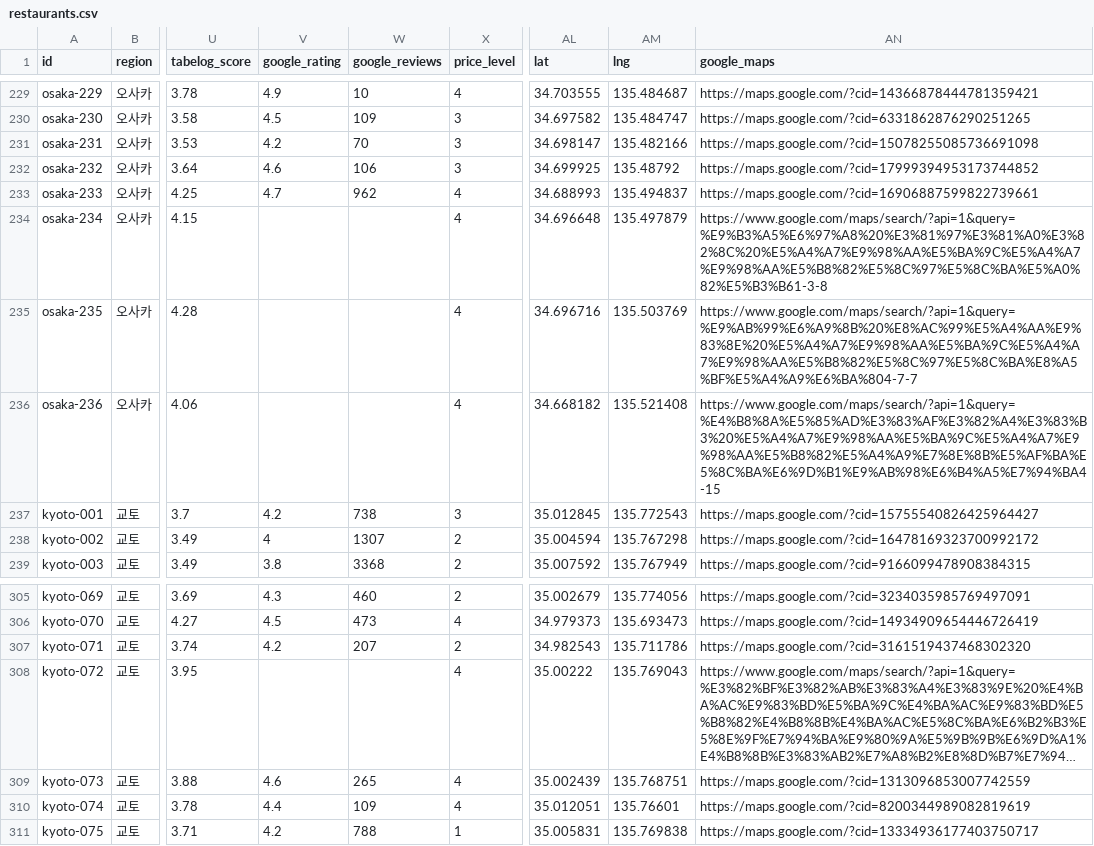
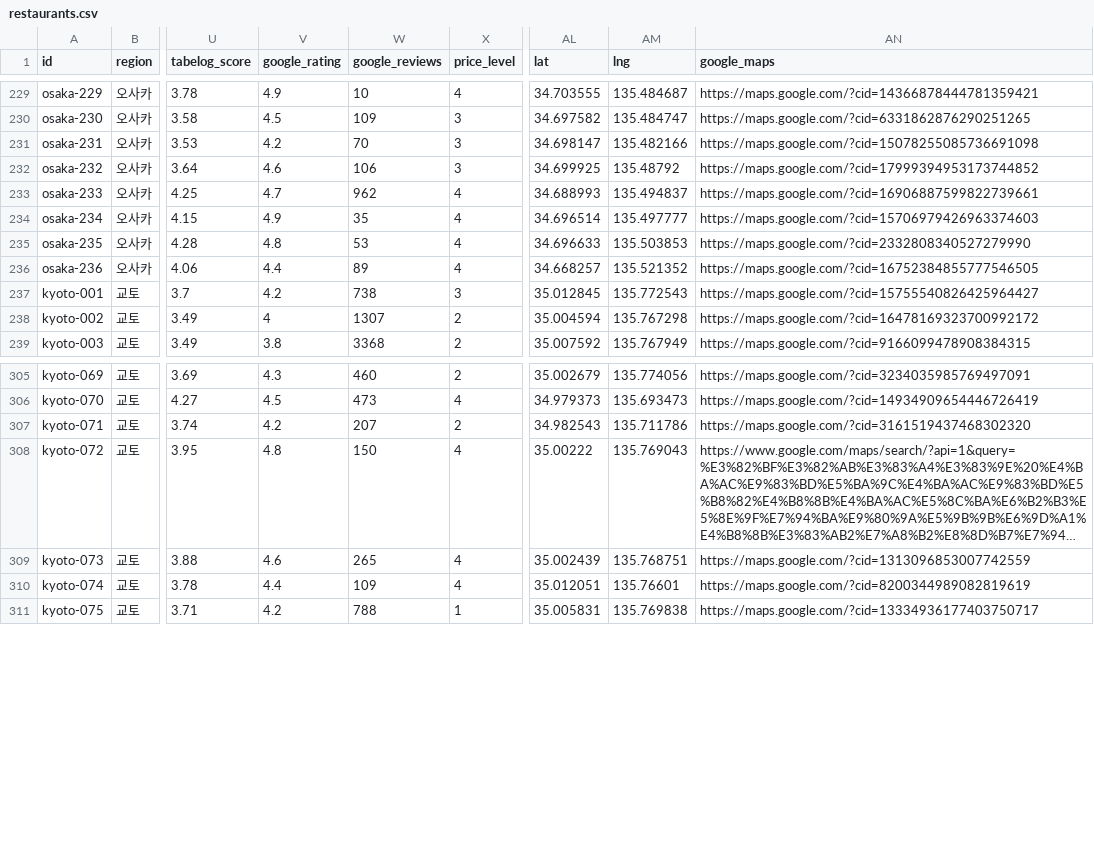
Before and after one commit to tkdrn416/matzip, a CSV file: data/restaurants.csv, drawn as a sheet; only a part is shown, gaps mark what is left out; long unchanged cells end in …; the diff names each change by its address in the sheet, - before the commit and + after, or states it on an @@ line.

```diff
--- a/data/restaurants.csv
+++ b/data/restaurants.csv
-V234 (google_rating): (empty)
+V234 (google_rating): 4.9
-W234 (google_reviews): (empty)
+W234 (google_reviews): 35
-AL234 (lat): 34.696648
+AL234 (lat): 34.696514
-AM234 (lng): 135.497879
+AM234 (lng): 135.497777
-AN234 (google_maps): https://www.google.com/maps/search/?api=1&query=%E9%B3%A5%E6%97%A8%20%E3%81%97%E3%81%A0%E3%82%8C%20%E5%A4%A7%E9%98%AA%E5%BA%9C%E5%A4%A7%E9%98%AA%E5%B8%82%E5%8C%97%E5%8C%BA%E5%A0%82%E5%B3%B61-3-8
+AN234 (google_maps): https://maps.google.com/?cid=15706979426963374603
-V235 (google_rating): (empty)
+V235 (google_rating): 4.8
-W235 (google_reviews): (empty)
+W235 (google_reviews): 53
-AL235 (lat): 34.696716
+AL235 (lat): 34.696633
-AM235 (lng): 135.503769
+AM235 (lng): 135.503853
-AN235 (google_maps): https://www.google.com/maps/search/?api=1&query=%E9%AB%99%E6%A9%8B%20%E8%AC%99%E5%A4%AA%E9%83%8E%20%E5%A4%A7%E9%98%AA%E5%BA%9C%E5%A4%A7%E9%98%AA%E5%B8%82%E5%8C%97%E5%8C%BA%E8%A5%BF%E5%A4%A9%E6%BA%804-7-7
+AN235 (google_maps): https://maps.google.com/?cid=2332808340527279990
-V236 (google_rating): (empty)
+V236 (google_rating): 4.4
-W236 (google_reviews): (empty)
+W236 (google_reviews): 89
-AL236 (lat): 34.668182
+AL236 (lat): 34.668257
-AM236 (lng): 135.521408
+AM236 (lng): 135.521352
-AN236 (google_maps): https://www.google.com/maps/search/?api=1&query=%E4%B8%8A%E5%85%AD%E3%83%AF%E3%82%A4%E3%83%B3%20%E5%A4%A7%E9%98%AA%E5%BA%9C%E5%A4%A7%E9%98%AA%E5%B8%82%E5%A4%A9%E7%8E%8B%E5%AF%BA%E5%8C%BA%E6%9D%B1%E9%AB%98%E6%B4%A5%E7%94%BA4-15
+AN236 (google_maps): https://maps.google.com/?cid=16752384855777546505
-V308 (google_rating): (empty)
+V308 (google_rating): 4.8
-W308 (google_reviews): (empty)
+W308 (google_reviews): 150
```
Also changed, not shown: exports/google-mymaps/osaka.csv, 7 other files.
